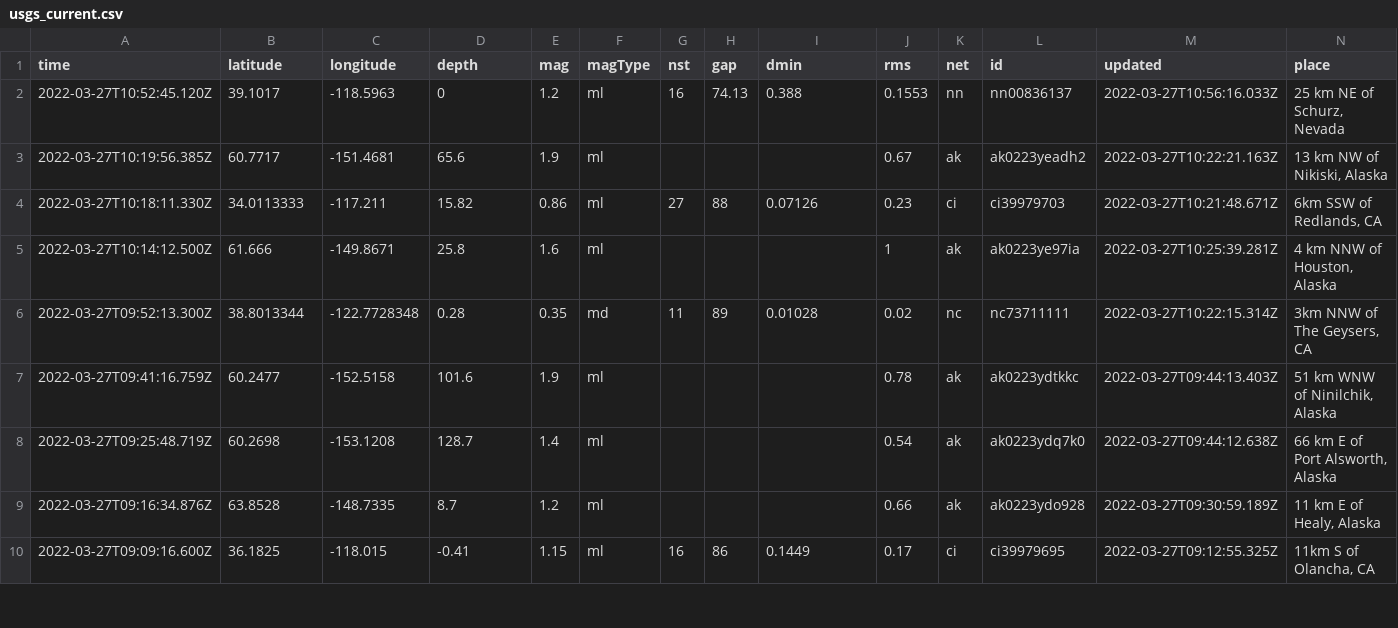
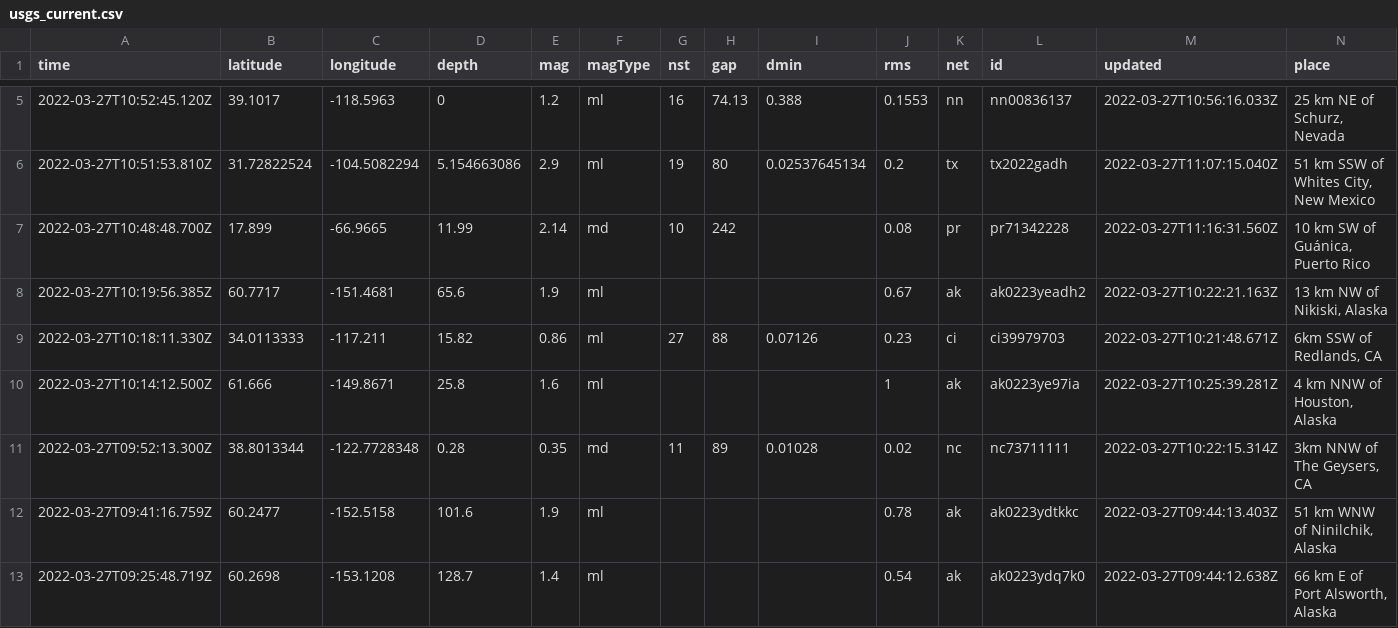
Before and after one commit to adriandgarcia/nicar2022_github_actions, a CSV file: usgs_current.csv, drawn as a sheet; only a part is shown, gaps mark what is left out; the shorter side is filled out with more unchanged rows; rows hold the shown columns only; the diff covers the shown part only; the diff names each change by its address in the sheet, - before the commit and + after, or states it on an @@ line.

```diff
--- a/usgs_current.csv
+++ b/usgs_current.csv
+row 6: 2022-03-27T10:51:53.810Z | 31.72822524 | -104.5082294 | 5.154663086 | 2.9 | ml | 19 | 80 | 0.02537645134 | 0.2 | tx | tx2022gadh | 2022-03-27T11:07:15.040Z | 51 km SSW of Whites City, New Mexico
+row 7: 2022-03-27T10:48:48.700Z | 17.899 | -66.9665 | 11.99 | 2.14 | md | 10 | 242 |  | 0.08 | pr | pr71342228 | 2022-03-27T11:16:31.560Z | 10 km SW of Guánica, Puerto Rico
```
Also changed, not shown: 3 added rows, 2 removed rows and 13 edited cells elsewhere in this file, 1 other file.
